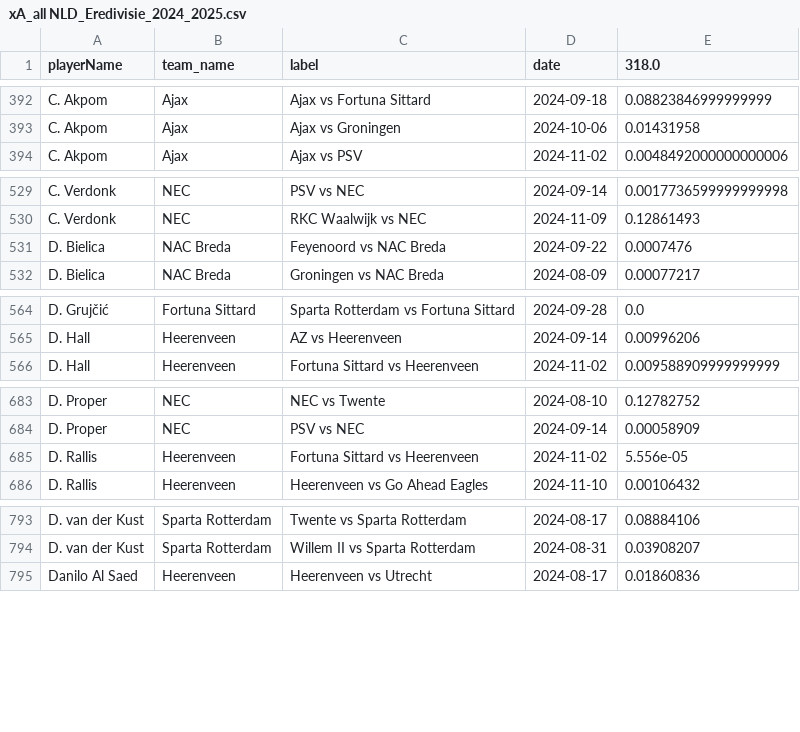
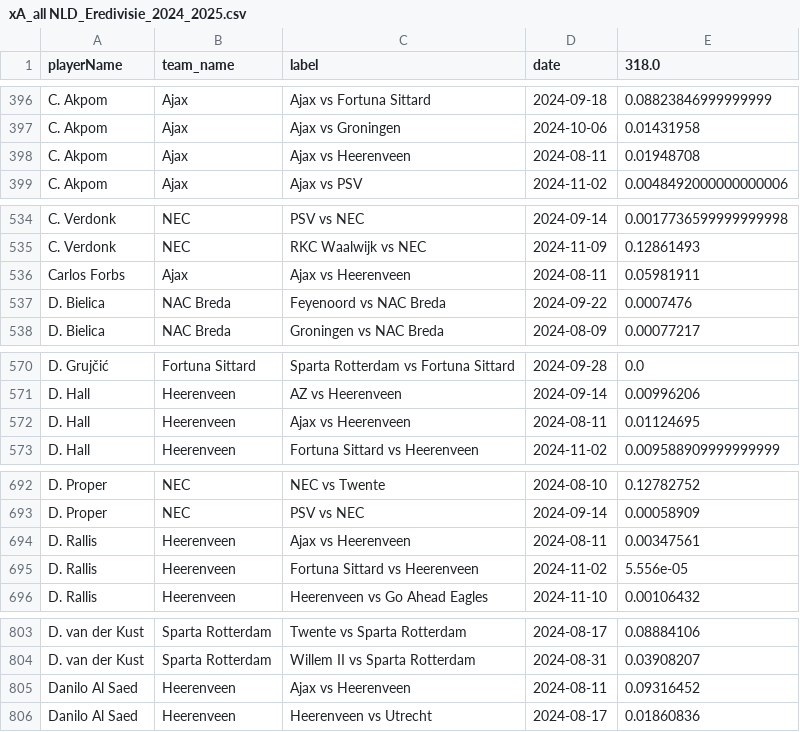
Before and after one commit to AC-Horsens/AC-Horsens-scouting, a CSV file: NLD_Eredivisie_2024_2025/xA_all NLD_Eredivisie_2024_2025.csv, drawn as a sheet; only a part is shown, gaps mark what is left out; the diff covers the shown part only; the diff names each change by its address in the sheet, - before the commit and + after, or states it on an @@ line.

```diff
--- a/NLD_Eredivisie_2024_2025/xA_all NLD_Eredivisie_2024_2025.csv
+++ b/NLD_Eredivisie_2024_2025/xA_all NLD_Eredivisie_2024_2025.csv
+row 398: C. Akpom | Ajax | Ajax vs Heerenveen | 2024-08-11 | 0.01948708
+row 536: Carlos Forbs | Ajax | Ajax vs Heerenveen | 2024-08-11 | 0.05981911
+row 572: D. Hall | Heerenveen | Ajax vs Heerenveen | 2024-08-11 | 0.01124695
+row 694: D. Rallis | Heerenveen | Ajax vs Heerenveen | 2024-08-11 | 0.00347561
+row 805: Danilo Al Saed | Heerenveen | Ajax vs Heerenveen | 2024-08-11 | 0.09316452
```
Also changed, not shown: 29 added rows elsewhere in this file, NLD_Eredivisie_2024_2025/pv_all NLD_Eredivisie_2024_2025.csv, ROU_Liga_I_2024_2025/pv_all ROU_Liga_I_2024_2025.csv, 22 other files.
